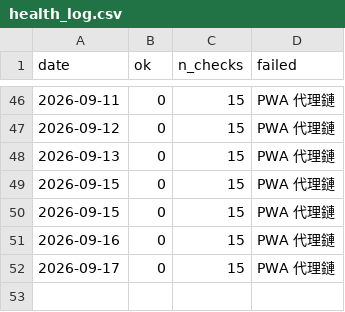
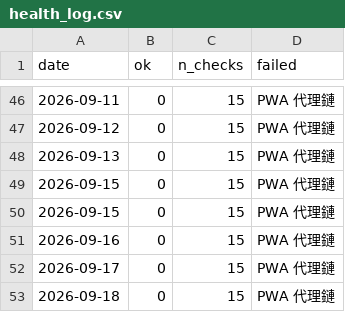
Before and after one commit to marschannewtag-spec/mars-robot, a CSV file: ops/data/health_log.csv, drawn as a sheet; only a part is shown, gaps mark what is left out.

```diff
--- a/ops/data/health_log.csv
+++ b/ops/data/health_log.csv
@@ -52 +52,2 @@ date,ok,n_checks,failed
 2026-09-17,0,15,PWA 代理鏈
+2026-09-18,0,15,PWA 代理鏈
```
Also changed, not shown: 2 other files.
